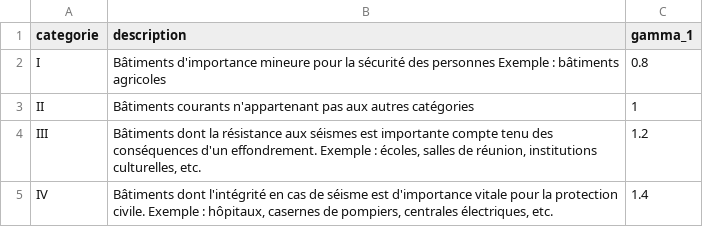
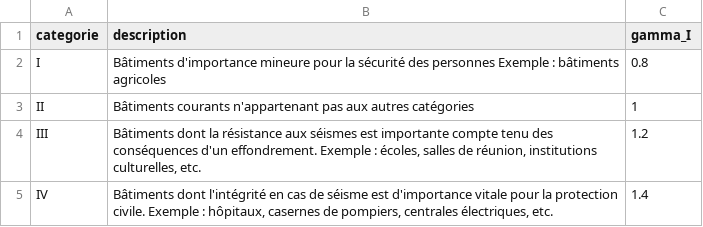
Before and after one commit to AnthonyPrst/ourocode, a CSV file: ourocode/data/sismique/categorie_importance.csv, drawn as a sheet.

```diff
--- a/ourocode/data/sismique/categorie_importance.csv
+++ b/ourocode/data/sismique/categorie_importance.csv
@@ -1,2 +1,2 @@
-categorie;description;gamma_1
+categorie;description;gamma_I
 I;Bâtiments d'importance mineure pour la sécurité des personnes Exemple : bâtiments agricoles;0.8
```
Also changed, not shown: 24 other files.
